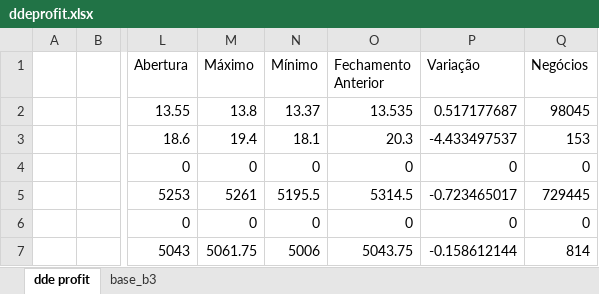
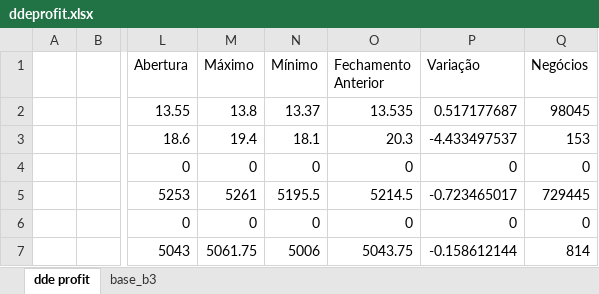
Before and after one commit to Mvrsant/calculoswdo, an Excel workbook: ddeprofit.xlsx, sheet dde profit, drawn as a sheet; only a part is shown, gaps mark what is left out; values as stored, in another font and other column widths than the file's, no borders; the diff names each change by its address in the sheet, - before the commit and + after, or states it on an @@ line.

Commit message:
Add files via upload

```diff
--- a/ddeprofit.xlsx (sheet dde profit)
+++ b/ddeprofit.xlsx (sheet dde profit)
-O5 (Fechamento Anterior): 5314.5
+O5 (Fechamento Anterior): 5214.5
```
